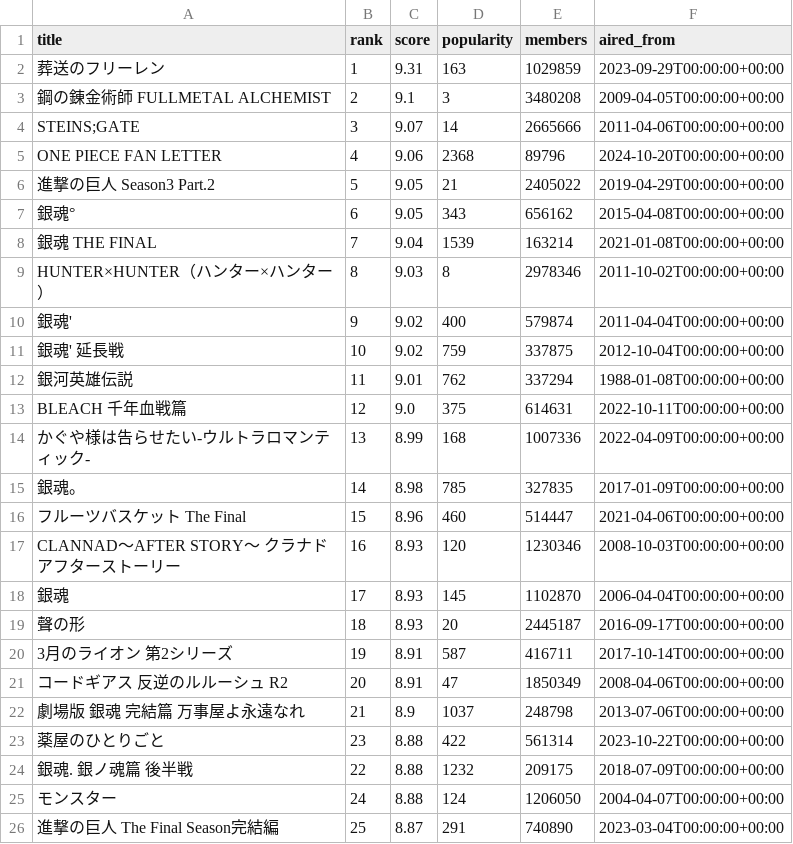
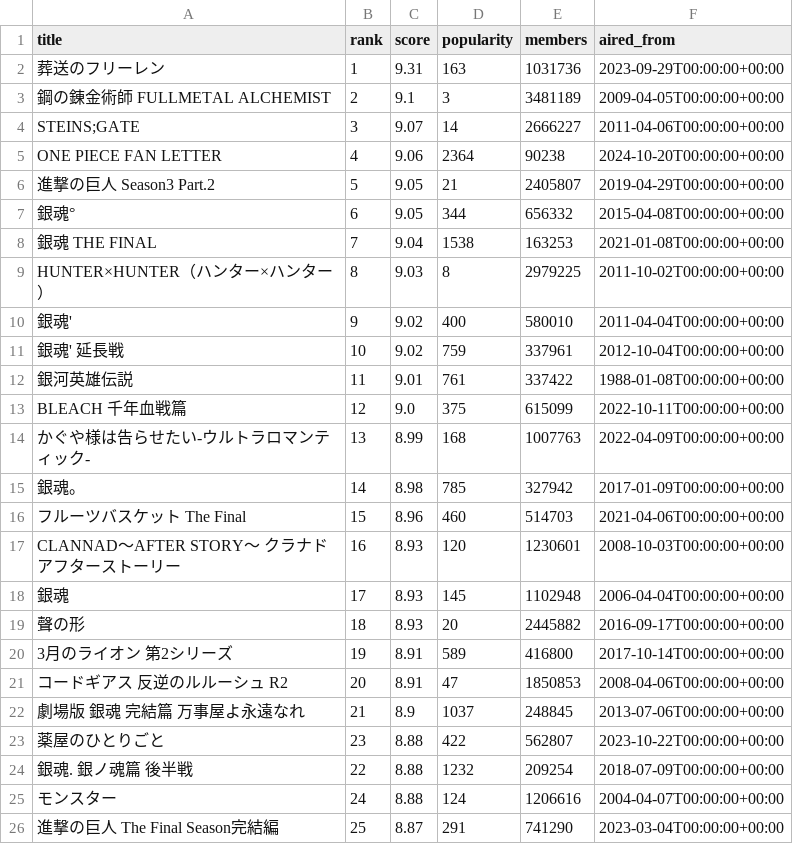
Before and after one commit to ArielChen33/anime_investigation_website, a CSV file: backend/anime_ranking.csv, drawn as a sheet.

```diff
--- a/backend/anime_ranking.csv
+++ b/backend/anime_ranking.csv
@@ -1,26 +1,26 @@
 title,rank,score,popularity,members,aired_from
-葬送のフリーレン,1,9.31,163,1029859,2023-09-29T00:00:00+00:00
-鋼の錬金術師 FULLMETAL ALCHEMIST,2,9.1,3,3480208,2009-04-05T00:00:00+00:00
-STEINS;GATE,3,9.07,14,2665666,2011-04-06T00:00:00+00:00
-ONE PIECE FAN LETTER,4,9.06,2368,89796,2024-10-20T00:00:00+00:00
-進撃の巨人 Season3 Part.2,5,9.05,21,2405022,2019-04-29T00:00:00+00:00
-銀魂°,6,9.05,343,656162,2015-04-08T00:00:00+00:00
-銀魂 THE FINAL,7,9.04,1539,163214,2021-01-08T00:00:00+00:00
-HUNTER×HUNTER（ハンター×ハンター）,8,9.03,8,2978346,2011-10-02T00:00:00+00:00
-銀魂',9,9.02,400,579874,2011-04-04T00:00:00+00:00
-銀魂' 延長戦,10,9.02,759,337875,2012-10-04T00:00:00+00:00
-銀河英雄伝説,11,9.01,762,337294,1988-01-08T00:00:00+00:00
-BLEACH 千年血戦篇,12,9.0,375,614631,2022-10-11T00:00:00+00:00
-かぐや様は告らせたい-ウルトラロマンティック-,13,8.99,168,1007336,2022-04-09T00:00:00+00:00
-銀魂。,14,8.98,785,327835,2017-01-09T00:00:00+00:00
-フルーツバスケット The Final,15,8.96,460,514447,2021-04-06T00:00:00+00:00
-CLANNAD〜AFTER STORY〜 クラナド アフターストーリー,16,8.93,120,1230346,2008-10-03T00:00:00+00:00
-銀魂,17,8.93,145,1102870,2006-04-04T00:00:00+00:00
-聲の形,18,8.93,20,2445187,2016-09-17T00:00:00+00:00
-3月のライオン 第2シリーズ,19,8.91,587,416711,2017-10-14T00:00:00+00:00
-コードギアス 反逆のルルーシュ R2,20,8.91,47,1850349,2008-04-06T00:00:00+00:00
-劇場版 銀魂 完結篇 万事屋よ永遠なれ,21,8.9,1037,248798,2013-07-06T00:00:00+00:00
-薬屋のひとりごと,23,8.88,422,561314,2023-10-22T00:00:00+00:00
-銀魂. 銀ノ魂篇 後半戦,22,8.88,1232,209175,2018-07-09T00:00:00+00:00
-モンスター,24,8.88,124,1206050,2004-04-07T00:00:00+00:00
-進撃の巨人 The Final Season完結編,25,8.87,291,740890,2023-03-04T00:00:00+00:00
+葬送のフリーレン,1,9.31,163,1031736,2023-09-29T00:00:00+00:00
+鋼の錬金術師 FULLMETAL ALCHEMIST,2,9.1,3,3481189,2009-04-05T00:00:00+00:00
+STEINS;GATE,3,9.07,14,2666227,2011-04-06T00:00:00+00:00
+ONE PIECE FAN LETTER,4,9.06,2364,90238,2024-10-20T00:00:00+00:00
+進撃の巨人 Season3 Part.2,5,9.05,21,2405807,2019-04-29T00:00:00+00:00
+銀魂°,6,9.05,344,656332,2015-04-08T00:00:00+00:00
+銀魂 THE FINAL,7,9.04,1538,163253,2021-01-08T00:00:00+00:00
+HUNTER×HUNTER（ハンター×ハンター）,8,9.03,8,2979225,2011-10-02T00:00:00+00:00
+銀魂',9,9.02,400,580010,2011-04-04T00:00:00+00:00
+銀魂' 延長戦,10,9.02,759,337961,2012-10-04T00:00:00+00:00
+銀河英雄伝説,11,9.01,761,337422,1988-01-08T00:00:00+00:00
+BLEACH 千年血戦篇,12,9.0,375,615099,2022-10-11T00:00:00+00:00
+かぐや様は告らせたい-ウルトラロマンティック-,13,8.99,168,1007763,2022-04-09T00:00:00+00:00
+銀魂。,14,8.98,785,327942,2017-01-09T00:00:00+00:00
+フルーツバスケット The Final,15,8.96,460,514703,2021-04-06T00:00:00+00:00
+CLANNAD〜AFTER STORY〜 クラナド アフターストーリー,16,8.93,120,1230601,2008-10-03T00:00:00+00:00
+銀魂,17,8.93,145,1102948,2006-04-04T00:00:00+00:00
+聲の形,18,8.93,20,2445882,2016-09-17T00:00:00+00:00
+3月のライオン 第2シリーズ,19,8.91,589,416800,2017-10-14T00:00:00+00:00
+コードギアス 反逆のルルーシュ R2,20,8.91,47,1850853,2008-04-06T00:00:00+00:00
+劇場版 銀魂 完結篇 万事屋よ永遠なれ,21,8.9,1037,248845,2013-07-06T00:00:00+00:00
+薬屋のひとりごと,23,8.88,422,562807,2023-10-22T00:00:00+00:00
+銀魂. 銀ノ魂篇 後半戦,22,8.88,1232,209254,2018-07-09T00:00:00+00:00
+モンスター,24,8.88,124,1206616,2004-04-07T00:00:00+00:00
+進撃の巨人 The Final Season完結編,25,8.87,291,741290,2023-03-04T00:00:00+00:00
```
Also changed, not shown: 4 other files.
